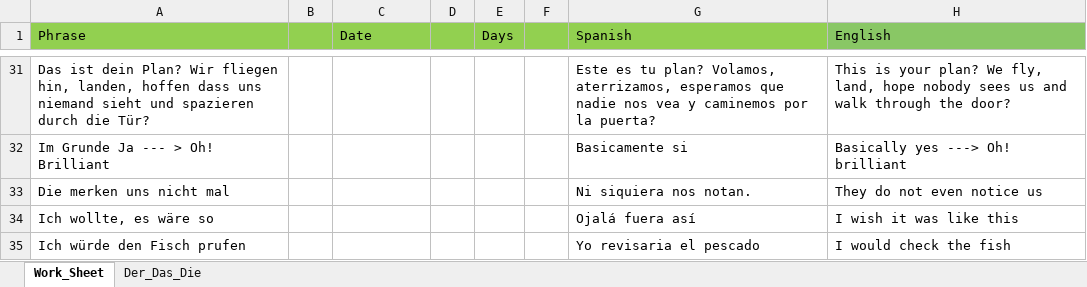
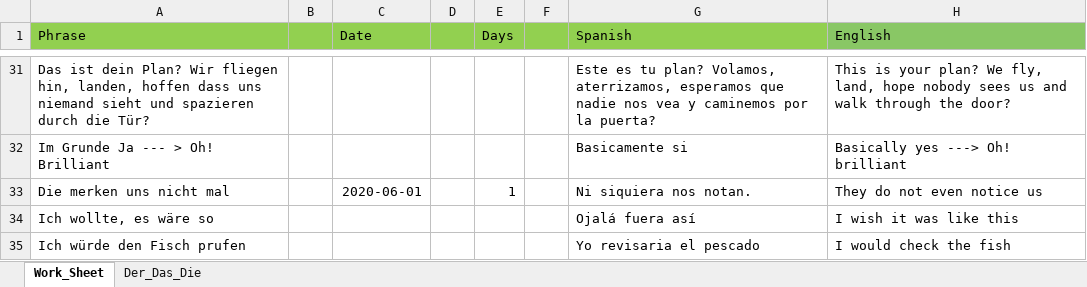
Before and after one commit to StanPeter/germanApp, an Excel workbook: database.xlsx, sheet Work_Sheet, drawn as a sheet; only a part is shown, gaps mark what is left out; values as stored, in another font and other column widths than the file's, no borders; the diff names each change by its address in the sheet, - before the commit and + after, or states it on an @@ line.

Commit message:
database

```diff
--- a/database.xlsx (sheet Work_Sheet)
+++ b/database.xlsx (sheet Work_Sheet)
-C33 (Date): (empty)
+C33 (Date): 2020-06-01
-E33 (Days): (empty)
+E33 (Days): 1
```
Also changed, not shown: 5 other files.
